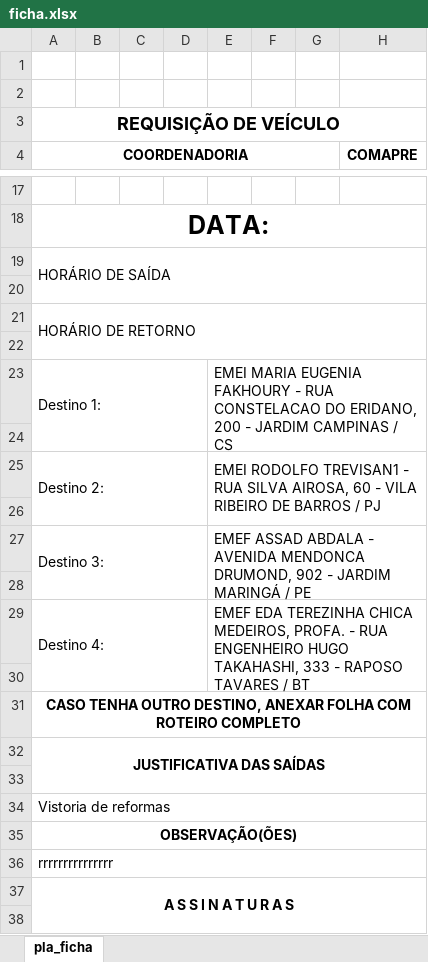
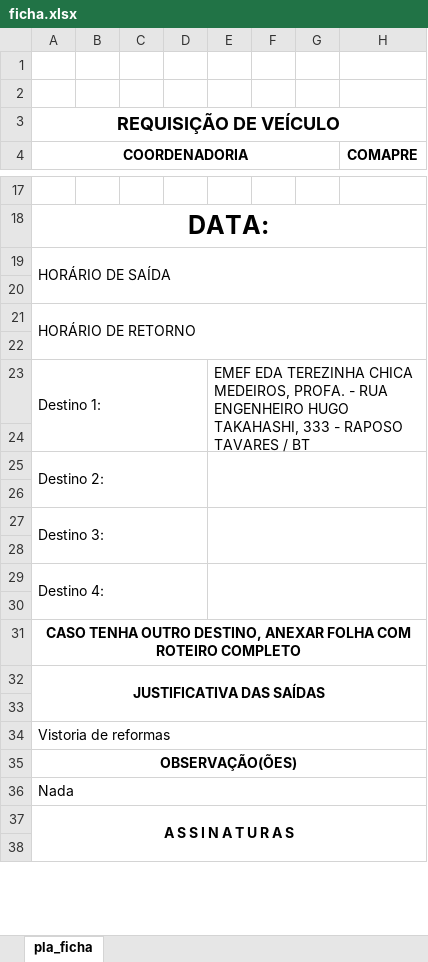
Before and after one commit to Rjasao/consulta-escola-sme, an Excel workbook: backend/dados/ficha.xlsx, sheet pla_ficha, drawn as a sheet; only a part is shown, gaps mark what is left out; values as stored, in another font and other column widths than the file's, no borders; charts and pictures not drawn; the diff names each change by its address in the sheet, - before the commit and + after, or states it on an @@ line.

```diff
--- a/backend/dados/ficha.xlsx (sheet pla_ficha)
+++ b/backend/dados/ficha.xlsx (sheet pla_ficha)
-E23: EMEI MARIA EUGENIA FAKHOURY - RUA CONSTELACAO DO ERIDANO, 200 - JARDIM CAMPINAS / CS
+E23: EMEF EDA TEREZINHA CHICA MEDEIROS, PROFA. - RUA ENGENHEIRO HUGO TAKAHASHI, 333 - RAPOSO TAVARES / BT
-E25: EMEI RODOLFO TREVISAN1 - RUA SILVA AIROSA, 60 - VILA RIBEIRO DE BARROS / PJ
+E25: (empty)
-E27: EMEF ASSAD ABDALA - AVENIDA MENDONCA DRUMOND, 902 - JARDIM MARINGÁ / PE
+E27: (empty)
-E29: EMEF EDA TEREZINHA CHICA MEDEIROS, PROFA. - RUA ENGENHEIRO HUGO TAKAHASHI, 333 - RAPOSO TAVARES / BT
+E29: (empty)
-A36 (COORDENADORIA): rrrrrrrrrrrrrrr
+A36 (COORDENADORIA): Nada
```
Also changed, not shown: 7 other files.
